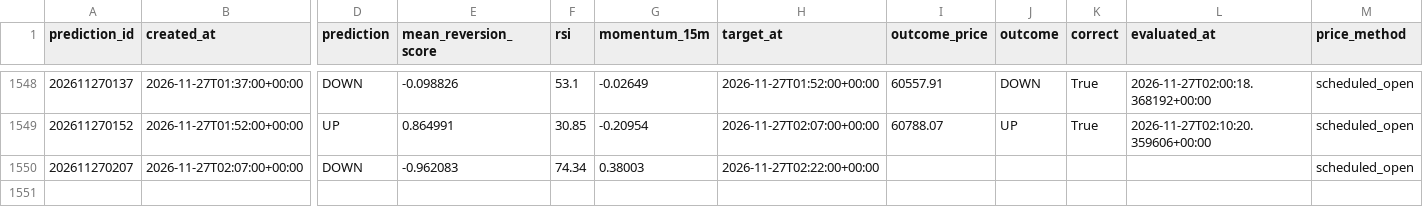
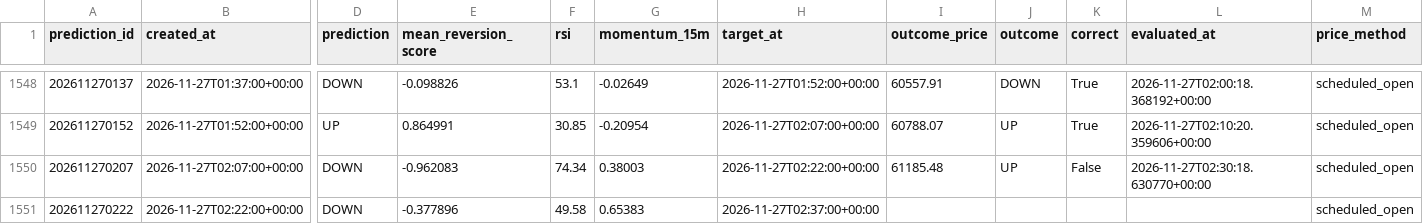
Before and after one commit to UncleJeffaffa/bitcoin-prediction-bot, a CSV file: paper_mean_reversion.csv, drawn as a sheet; only a part is shown, gaps mark what is left out; rows hold the shown columns only; the diff names each change by its address in the sheet, - before the commit and + after, or states it on an @@ line.

```diff
--- a/paper_mean_reversion.csv
+++ b/paper_mean_reversion.csv
-I1550 (outcome_price): (empty)
+I1550 (outcome_price): 61185.48
-J1550 (outcome): (empty)
+J1550 (outcome): UP
-K1550 (correct): (empty)
+K1550 (correct): False
-L1550 (evaluated_at): (empty)
+L1550 (evaluated_at): 2026-11-27T02:30:18.630770+00:00
+row 1551: 202611270222 | 2026-11-27T02:22:00+00:00 | DOWN | -0.377896 | 49.58 | 0.65383 | 2026-11-27T02:37:00+00:00 |  |  |  |  | scheduled_open
```
Also changed, not shown: paper_filtered_mean_reversion.csv, predictions.csv.
